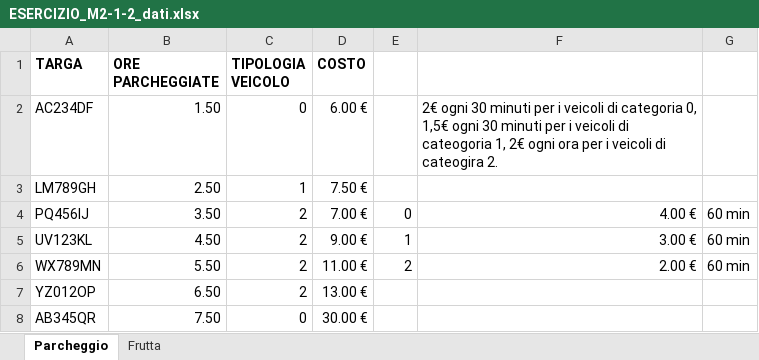
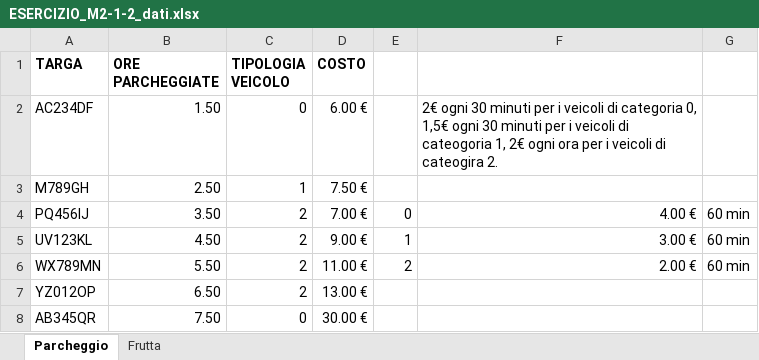
Before and after one commit to Gianorto82/DataAnalyst_2026_G_Ortolani, an Excel workbook: ESERCIZIO_M2-1-2_dati.xlsx, sheet Parcheggio, drawn as a sheet; only a part is shown; values as stored, in another font and other column widths than the file's, no borders; the diff names each change by its address in the sheet, - before the commit and + after, or states it on an @@ line.

```diff
--- a/ESERCIZIO_M2-1-2_dati.xlsx (sheet Parcheggio)
+++ b/ESERCIZIO_M2-1-2_dati.xlsx (sheet Parcheggio)
-A3 (TARGA): LM789GH
+A3 (TARGA): M789GH
```
Also changed, not shown: sheet Frutta, formulas that keep their value, ESERCIZIO_M2-1-1_dati.xlsx, 6 other files.
